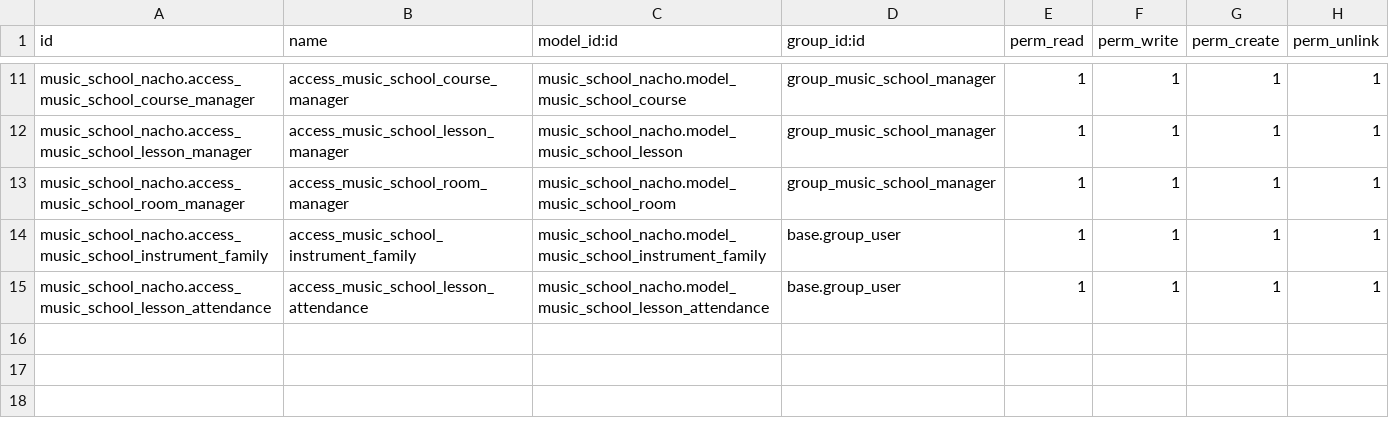
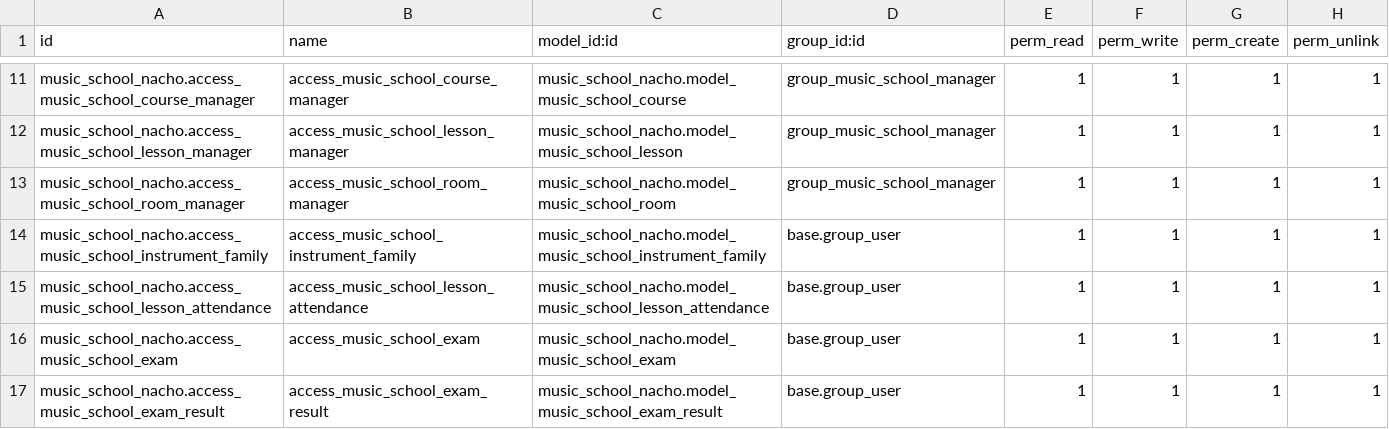
Before and after one commit to nachoserra-domatix/cursoaeodoo2025, a CSV file: music_school_nacho/security/ir.model.access.csv, drawn as a sheet; only a part is shown, gaps mark what is left out; the diff names each change by its address in the sheet, - before the commit and + after, or states it on an @@ line.

Commit message:
[ADD] exam and result models

```diff
--- a/music_school_nacho/security/ir.model.access.csv
+++ b/music_school_nacho/security/ir.model.access.csv
+row 16: music_school_nacho.access_music_school_exam | access_music_school_exam | music_school_nacho.model_music_school_exam | base.group_user | 1 | 1 | 1 | 1
+row 17: music_school_nacho.access_music_school_exam_result | access_music_school_exam_result | music_school_nacho.model_music_school_exam_result | base.group_user | 1 | 1 | 1 | 1
```
Also changed, not shown: 6 other files.
